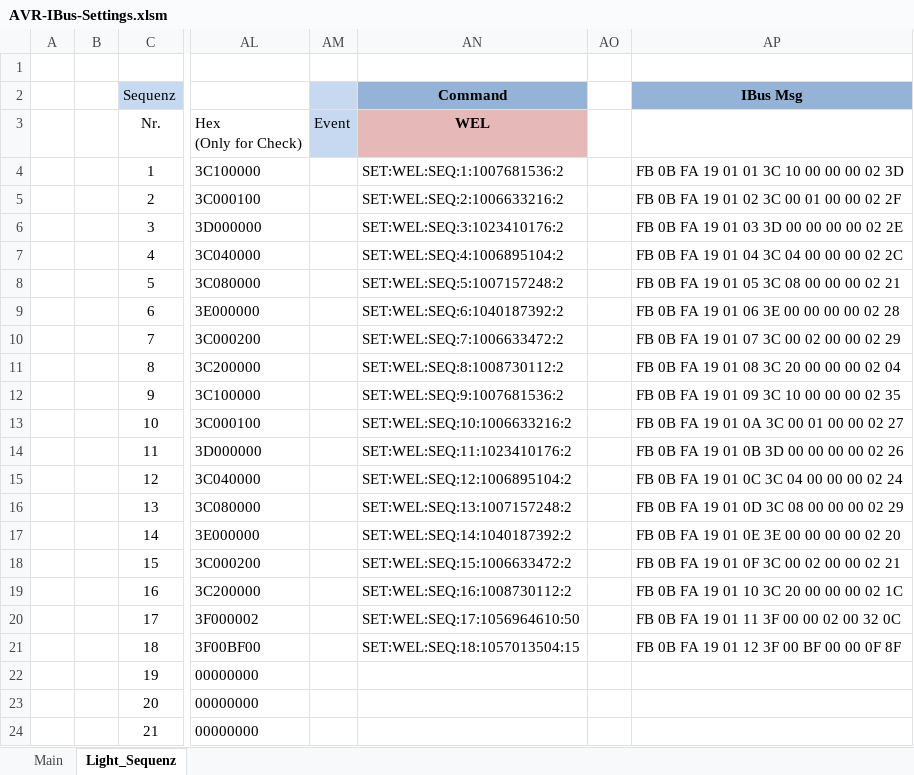
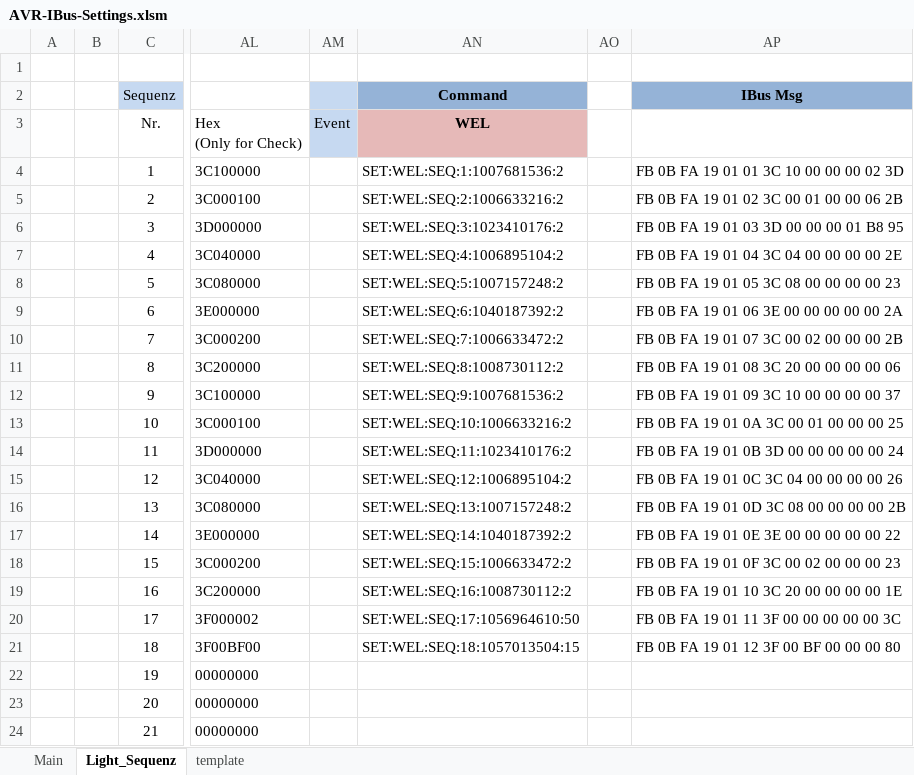
Before and after one commit to harryberlin/AVR-IBus.public, an Excel workbook: Tools/AVR-IBus-Settings.xlsm, sheet Light_Sequenz, drawn as a sheet; only a part is shown, gaps mark what is left out; values as stored, in another font and other column widths than the file's, no borders; charts and pictures and conditional formats and table styles not drawn; the diff names each change by its address in the sheet, - before the commit and + after, or states it on an @@ line.

```diff
--- a/Tools/AVR-IBus-Settings.xlsm (sheet Light_Sequenz)
+++ b/Tools/AVR-IBus-Settings.xlsm (sheet Light_Sequenz)
+sheet tab: template
-AP5: FB 0B FA 19 01 02 3C 00 01 00 00 02 2F
+AP5: FB 0B FA 19 01 02 3C 00 01 00 00 06 2B
-AP6: FB 0B FA 19 01 03 3D 00 00 00 00 02 2E
+AP6: FB 0B FA 19 01 03 3D 00 00 00 01 B8 95
-AP7: FB 0B FA 19 01 04 3C 04 00 00 00 02 2C
+AP7: FB 0B FA 19 01 04 3C 04 00 00 00 00 2E
-AP8: FB 0B FA 19 01 05 3C 08 00 00 00 02 21
+AP8: FB 0B FA 19 01 05 3C 08 00 00 00 00 23
-AP9: FB 0B FA 19 01 06 3E 00 00 00 00 02 28
+AP9: FB 0B FA 19 01 06 3E 00 00 00 00 00 2A
-AP10: FB 0B FA 19 01 07 3C 00 02 00 00 02 29
+AP10: FB 0B FA 19 01 07 3C 00 02 00 00 00 2B
-AP11: FB 0B FA 19 01 08 3C 20 00 00 00 02 04
+AP11: FB 0B FA 19 01 08 3C 20 00 00 00 00 06
-AP12: FB 0B FA 19 01 09 3C 10 00 00 00 02 35
+AP12: FB 0B FA 19 01 09 3C 10 00 00 00 00 37
-AP13: FB 0B FA 19 01 0A 3C 00 01 00 00 02 27
+AP13: FB 0B FA 19 01 0A 3C 00 01 00 00 00 25
-AP14: FB 0B FA 19 01 0B 3D 00 00 00 00 02 26
+AP14: FB 0B FA 19 01 0B 3D 00 00 00 00 00 24
-AP15: FB 0B FA 19 01 0C 3C 04 00 00 00 02 24
+AP15: FB 0B FA 19 01 0C 3C 04 00 00 00 00 26
-AP16: FB 0B FA 19 01 0D 3C 08 00 00 00 02 29
+AP16: FB 0B FA 19 01 0D 3C 08 00 00 00 00 2B
-AP17: FB 0B FA 19 01 0E 3E 00 00 00 00 02 20
+AP17: FB 0B FA 19 01 0E 3E 00 00 00 00 00 22
-AP18: FB 0B FA 19 01 0F 3C 00 02 00 00 02 21
+AP18: FB 0B FA 19 01 0F 3C 00 02 00 00 00 23
-AP19: FB 0B FA 19 01 10 3C 20 00 00 00 02 1C
+AP19: FB 0B FA 19 01 10 3C 20 00 00 00 00 1E
-AP20: FB 0B FA 19 01 11 3F 00 00 02 00 32 0C
+AP20: FB 0B FA 19 01 11 3F 00 00 00 00 00 3C
-AP21: FB 0B FA 19 01 12 3F 00 BF 00 00 0F 8F
+AP21: FB 0B FA 19 01 12 3F 00 BF 00 00 00 80
```
Also changed, not shown: charts or pictures.
